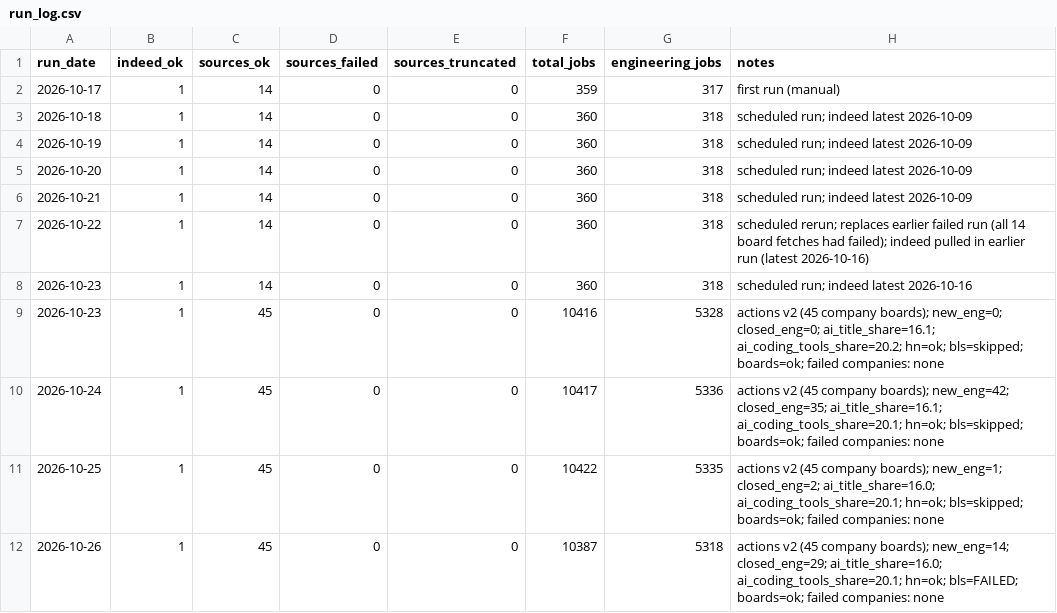
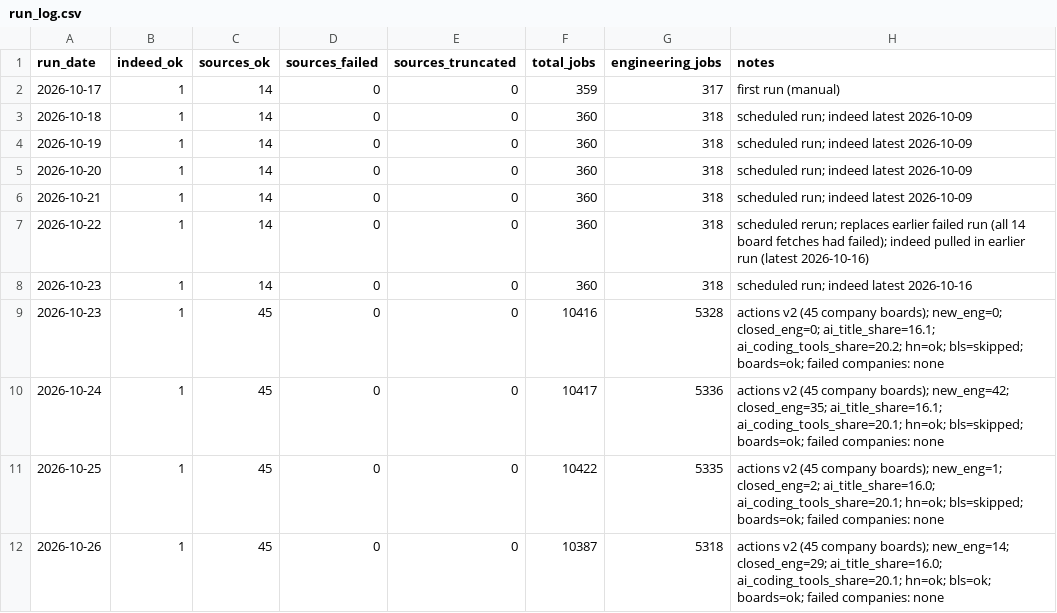
Before and after one commit to Xenzoro/sweAiTracker, a CSV file: data/run_log.csv, drawn as a sheet.

```diff
--- a/data/run_log.csv
+++ b/data/run_log.csv
@@ -11,2 +11,2 @@ run_date,indeed_ok,sources_ok,sources_failed,sources_truncated,total_jobs,engine
 2026-10-25,1,45,0,0,10422,5335,actions v2 (45 company boards); new_eng=1; closed_eng=2; ai_title_share=16.0; ai_coding_tools_share=20.1; hn=ok; bls=skipped; boards=ok; failed companies: none
-2026-10-26,1,45,0,0,10387,5318,actions v2 (45 company boards); new_eng=14; closed_eng=29; ai_title_share=16.0; ai_coding_tools_share=20.1; hn=ok; bls=FAILED; boards=ok; failed companies: none
+2026-10-26,1,45,0,0,10387,5318,actions v2 (45 company boards); new_eng=14; closed_eng=29; ai_title_share=16.0; ai_coding_tools_share=20.1; hn=ok; bls=ok; boards=ok; failed companies: none
```
